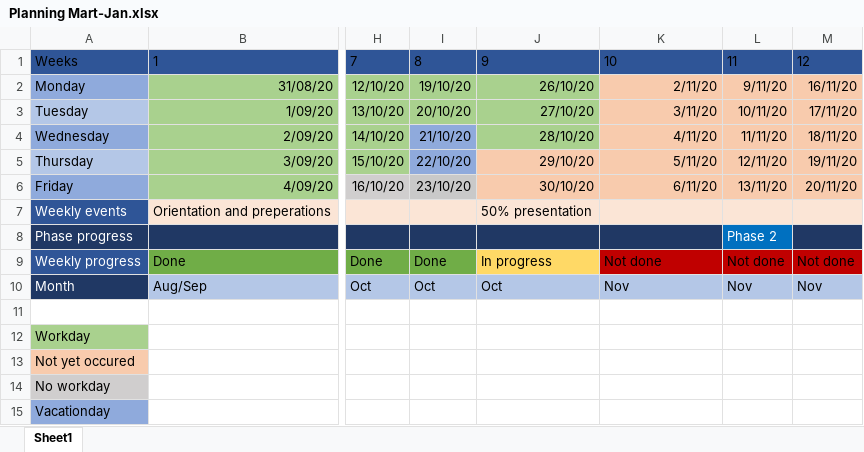
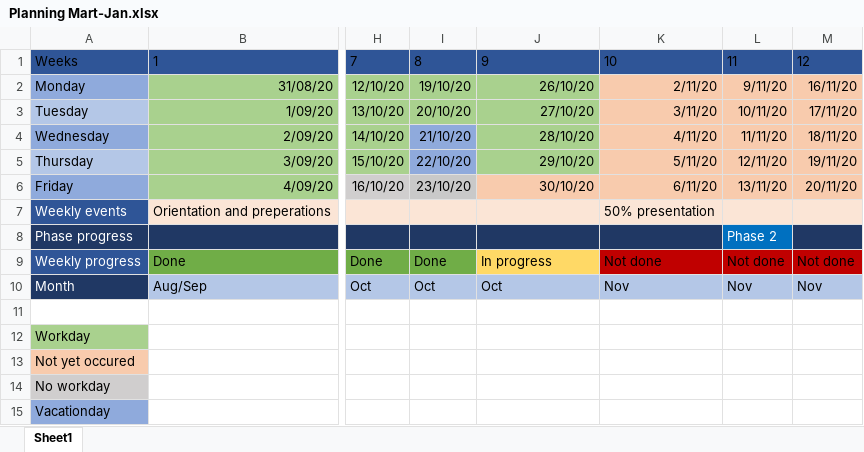
Before and after one commit to MJKoedam/Crownstone-Intern-Files, an Excel workbook: Planning/Planning Mart-Jan.xlsx, sheet Sheet1, drawn as a sheet; only a part is shown, gaps mark what is left out; values as stored, in another font and other column widths than the file's, no borders; table styles not drawn; the diff names each change by its address in the sheet, - before the commit and + after, or states it on an @@ line.

Commit message:
updated planning

```diff
--- a/Planning/Planning Mart-Jan.xlsx (sheet Sheet1)
+++ b/Planning/Planning Mart-Jan.xlsx (sheet Sheet1)
-J5 fill: #F8CBAD
+J5 fill: #A9D18E
-J7: 50% presentation
+J7: (empty)
-K7: (empty)
+K7: 50% presentation
```
